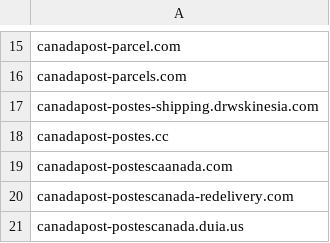
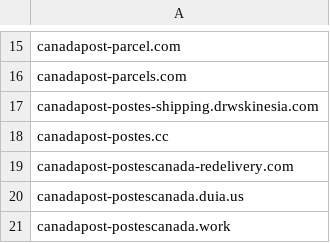
Before and after one commit to Phishcan/phishcan-data, a CSV file: api/government/comprehensive_government_phishing_domains.csv, drawn as a sheet; only a part is shown, gaps mark what is left out; the shorter side is filled out with more unchanged rows.

```diff
--- a/api/government/comprehensive_government_phishing_domains.csv
+++ b/api/government/comprehensive_government_phishing_domains.csv
@@ -18,3 +18,2 @@ canadapost-postes-shipping.drwskinesia.com
 canadapost-postes.cc
-canadapost-postescaanada.com
 canadapost-postescanada-redelivery.com
```
Also changed, not shown: api/banking/comprehensive_banking_phishing_domains.csv, 8 other files.
